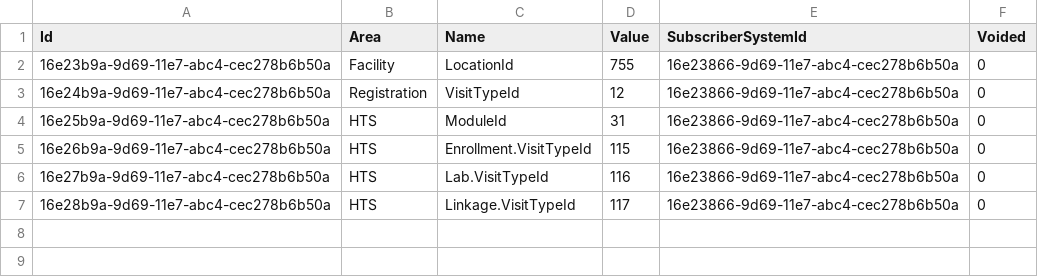
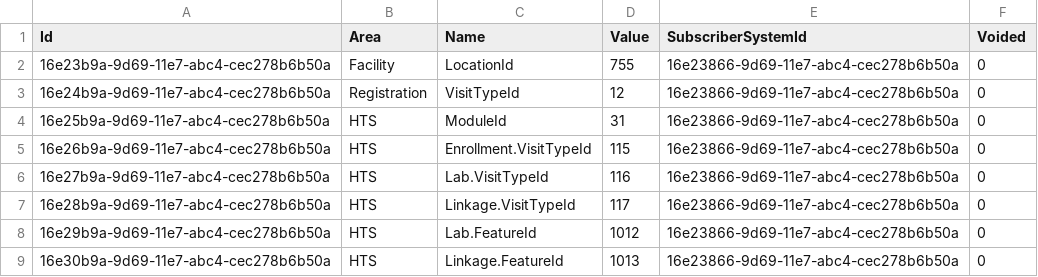
Before and after one commit to palladiumkenya/livehapi, a CSV file: LiveHAPI.Infrastructure/Seed/SubscriberConfig.csv, drawn as a sheet.

Commit message:
added translations

```diff
--- a/LiveHAPI.Infrastructure/Seed/SubscriberConfig.csv
+++ b/LiveHAPI.Infrastructure/Seed/SubscriberConfig.csv
@@ -7 +7,3 @@ Id|Area|Name|Value|SubscriberSystemId|Voided
 16e28b9a-9d69-11e7-abc4-cec278b6b50a|HTS|Linkage.VisitTypeId|117|16e23866-9d69-11e7-abc4-cec278b6b50a|0
+16e29b9a-9d69-11e7-abc4-cec278b6b50a|HTS|Lab.FeatureId|1012|16e23866-9d69-11e7-abc4-cec278b6b50a|0
+16e30b9a-9d69-11e7-abc4-cec278b6b50a|HTS|Linkage.FeatureId|1013|16e23866-9d69-11e7-abc4-cec278b6b50a|0
```
Also changed, not shown: LiveHAPI.Infrastructure/Seed/CategoryItem.csv, LiveHAPI.Infrastructure/Seed/Item.csv, 19 other files.
